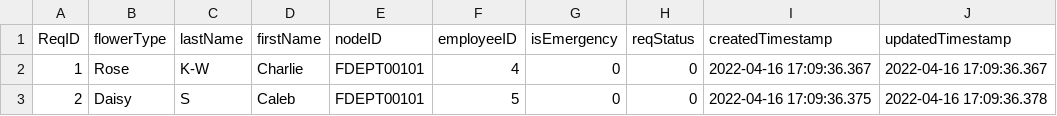
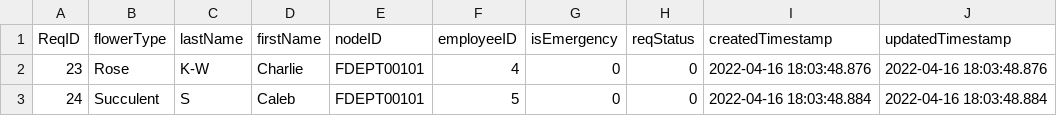
Before and after one commit to cscopetski/CS3733-D-Term-Team-W-Application, a CSV file: wApplication/src/main/resources/edu/wpi/cs3733/d22/teamW/wDB/CSVs/FlowerRequests.csv, drawn as a sheet; the diff names each change by its address in the sheet, - before the commit and + after, or states it on an @@ line.

Commit message:
Fully Functional Flowers

```diff
--- a/wApplication/src/main/resources/edu/wpi/cs3733/d22/teamW/wDB/CSVs/FlowerRequests.csv
+++ b/wApplication/src/main/resources/edu/wpi/cs3733/d22/teamW/wDB/CSVs/FlowerRequests.csv
-A2 (ReqID): 1
+A2 (ReqID): 23
-I2 (createdTimestamp): 2022-04-16 17:09:36.367
+I2 (createdTimestamp): 2022-04-16 18:03:48.876
-J2 (updatedTimestamp): 2022-04-16 17:09:36.367
+J2 (updatedTimestamp): 2022-04-16 18:03:48.876
-A3 (ReqID): 2
+A3 (ReqID): 24
-B3 (flowerType): Daisy
+B3 (flowerType): Succulent
-I3 (createdTimestamp): 2022-04-16 17:09:36.375
+I3 (createdTimestamp): 2022-04-16 18:03:48.884
-J3 (updatedTimestamp): 2022-04-16 17:09:36.378
+J3 (updatedTimestamp): 2022-04-16 18:03:48.884
```
Also changed, not shown: 6 other files.
